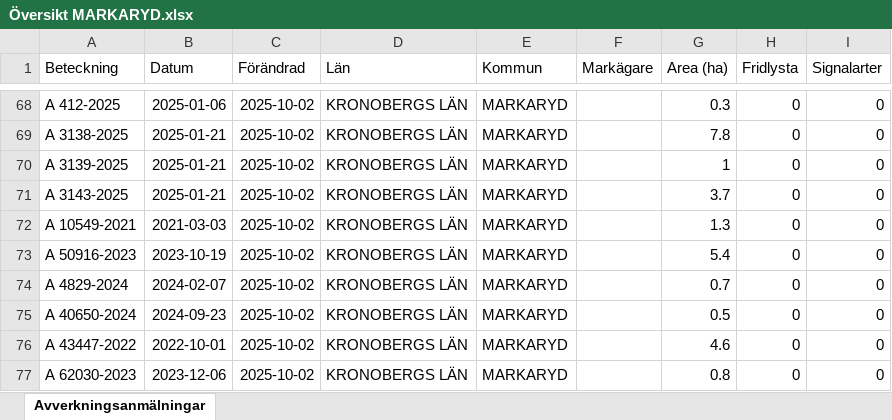
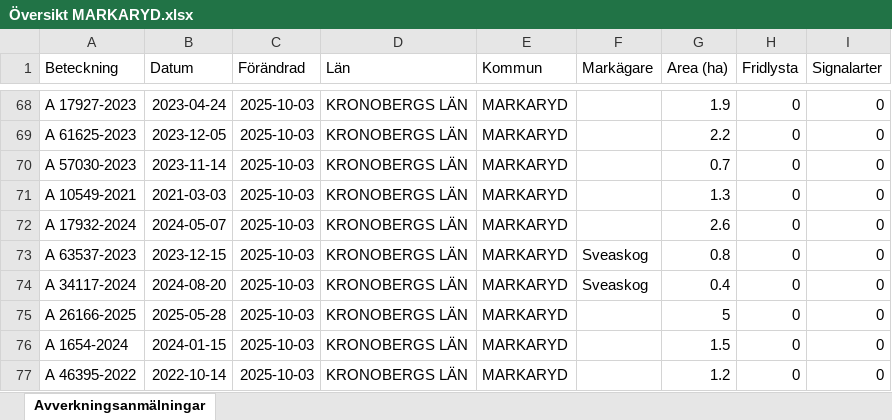
Before and after one commit to klasma/Logging_0767, an Excel workbook: Översikt MARKARYD.xlsx, sheet Avverkningsanmälningar, drawn as a sheet; only a part is shown, gaps mark what is left out; values as stored, in another font and other column widths than the file's, no borders; the diff covers the shown part only; the diff names each change by its address in the sheet, - before the commit and + after, or states it on an @@ line.

```diff
--- a/Översikt MARKARYD.xlsx (sheet Avverkningsanmälningar)
+++ b/Översikt MARKARYD.xlsx (sheet Avverkningsanmälningar)
-A68 (Beteckning): A 412-2025
+A68 (Beteckning): A 17927-2023
-B68 (Datum): 2025-01-06
+B68 (Datum): 2023-04-24
-C68:C77 (Förändrad): 2025-10-02
+C68:C77 (Förändrad): 2025-10-03
-G68 (Area (ha)): 0.3
+G68 (Area (ha)): 1.9
-A69 (Beteckning): A 3138-2025
+A69 (Beteckning): A 61625-2023
-B69 (Datum): 2025-01-21
+B69 (Datum): 2023-12-05
-G69 (Area (ha)): 7.8
+G69 (Area (ha)): 2.2
-A70 (Beteckning): A 3139-2025
+A70 (Beteckning): A 57030-2023
-B70 (Datum): 2025-01-21
+B70 (Datum): 2023-11-14
-G70 (Area (ha)): 1
+G70 (Area (ha)): 0.7
-A71 (Beteckning): A 3143-2025
+A71 (Beteckning): A 10549-2021
-B71 (Datum): 2025-01-21
+B71 (Datum): 2021-03-03
-G71 (Area (ha)): 3.7
+G71 (Area (ha)): 1.3
-A72 (Beteckning): A 10549-2021
+A72 (Beteckning): A 17932-2024
-B72 (Datum): 2021-03-03
+B72 (Datum): 2024-05-07
-G72 (Area (ha)): 1.3
+G72 (Area (ha)): 2.6
-A73 (Beteckning): A 50916-2023
+A73 (Beteckning): A 63537-2023
-B73 (Datum): 2023-10-19
+B73 (Datum): 2023-12-15
-F73:F74 (Markägare): (empty)
+F73:F74 (Markägare): Sveaskog
-G73 (Area (ha)): 5.4
+G73 (Area (ha)): 0.8
-A74 (Beteckning): A 4829-2024
+A74 (Beteckning): A 34117-2024
-B74 (Datum): 2024-02-07
+B74 (Datum): 2024-08-20
-G74 (Area (ha)): 0.7
+G74 (Area (ha)): 0.4
-A75 (Beteckning): A 40650-2024
+A75 (Beteckning): A 26166-2025
-B75 (Datum): 2024-09-23
+B75 (Datum): 2025-05-28
-G75 (Area (ha)): 0.5
+G75 (Area (ha)): 5
-A76 (Beteckning): A 43447-2022
+A76 (Beteckning): A 1654-2024
-B76 (Datum): 2022-10-01
+B76 (Datum): 2024-01-15
-G76 (Area (ha)): 4.6
+G76 (Area (ha)): 1.5
-A77 (Beteckning): A 62030-2023
+A77 (Beteckning): A 46395-2022
-B77 (Datum): 2023-12-06
+B77 (Datum): 2022-10-14
-G77 (Area (ha)): 0.8
+G77 (Area (ha)): 1.2
```
Also changed, not shown: 1645 edited cells elsewhere in this sheet, artfynd/A 29201-2025 artfynd.xlsx, artfynd/A 37062-2021 artfynd.xlsx, 34 other files.
